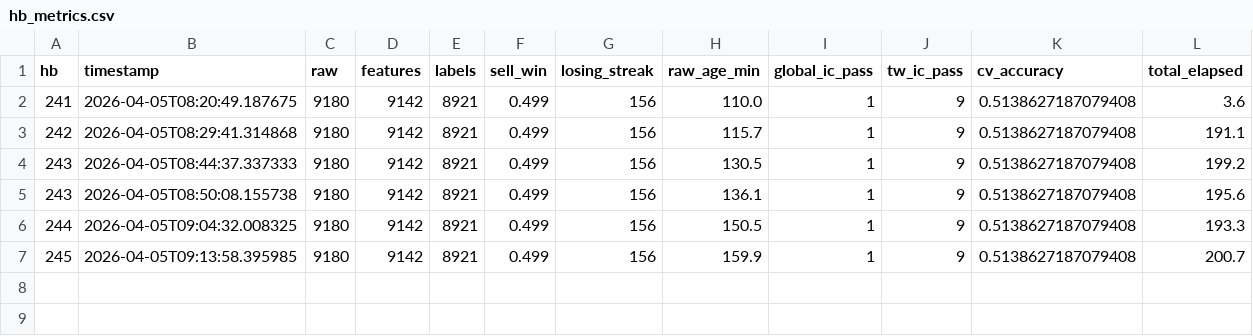
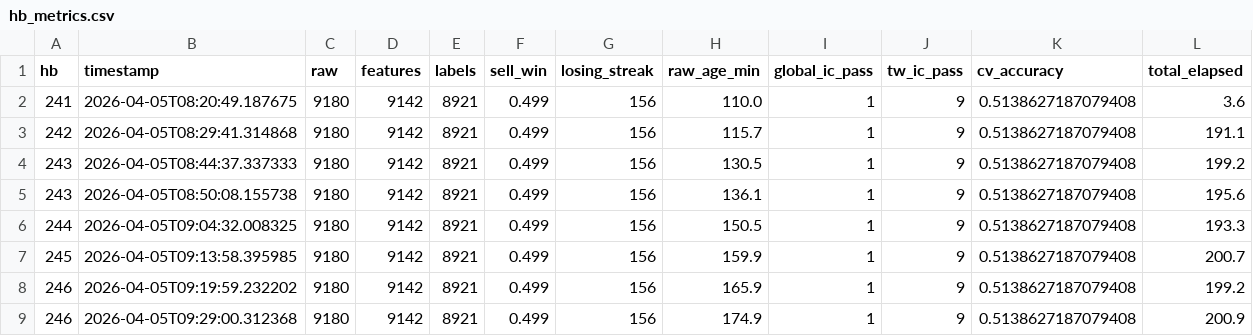
Before and after one commit to siriChiu/Poly-Trader, a CSV file: data/hb_metrics.csv, drawn as a sheet; the diff names each change by its address in the sheet, - before the commit and + after, or states it on an @@ line.

```diff
--- a/data/hb_metrics.csv
+++ b/data/hb_metrics.csv
+row 8: 246 | 2026-04-05T09:19:59.232202 | 9180 | 9142 | 8921 | 0.499 | 156 | 165.9 | 1 | 9 | 0.5138627187079408 | 199.2
+row 9: 246 | 2026-04-05T09:29:00.312368 | 9180 | 9142 | 8921 | 0.499 | 156 | 174.9 | 1 | 9 | 0.5138627187079408 | 200.9
```
Also changed, not shown: 3 other files.
